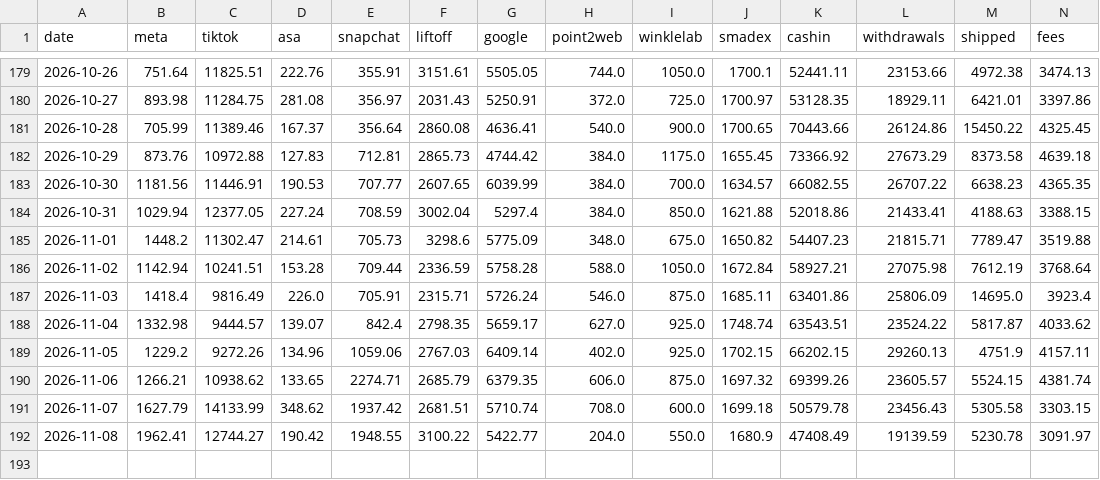
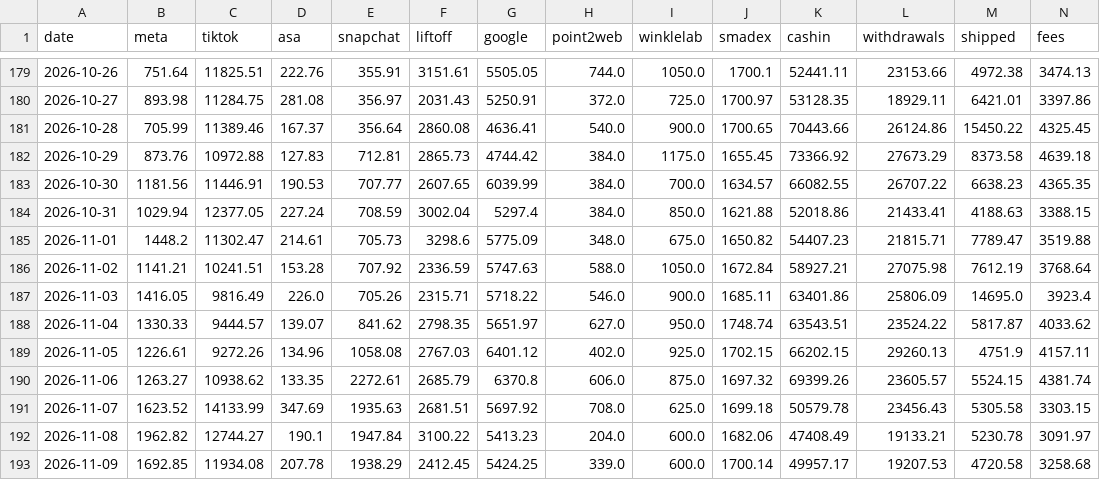
Before and after one commit to jay-slsv/vault-ad-spend-forecaster, a CSV file: spend.csv, drawn as a sheet; only a part is shown, gaps mark what is left out; rows hold the shown columns only; the diff names each change by its address in the sheet, - before the commit and + after, or states it on an @@ line.

Commit message:
Data through 2026-11-09

```diff
--- a/spend.csv
+++ b/spend.csv
-B186 (meta): 1142.94
+B186 (meta): 1141.21
-E186 (snapchat): 709.44
+E186 (snapchat): 707.92
-G186 (google): 5758.28
+G186 (google): 5747.63
-B187 (meta): 1418.4
+B187 (meta): 1416.05
-E187 (snapchat): 705.91
+E187 (snapchat): 705.26
-G187 (google): 5726.24
+G187 (google): 5718.22
-I187 (winklelab): 875.0
+I187 (winklelab): 900.0
-B188 (meta): 1332.98
+B188 (meta): 1330.33
-E188 (snapchat): 842.4
+E188 (snapchat): 841.62
-G188 (google): 5659.17
+G188 (google): 5651.97
-I188 (winklelab): 925.0
+I188 (winklelab): 950.0
-B189 (meta): 1229.2
+B189 (meta): 1226.61
-E189 (snapchat): 1059.06
+E189 (snapchat): 1058.08
-G189 (google): 6409.14
+G189 (google): 6401.12
-B190 (meta): 1266.21
+B190 (meta): 1263.27
-D190 (asa): 133.65
+D190 (asa): 133.35
-E190 (snapchat): 2274.71
+E190 (snapchat): 2272.61
-G190 (google): 6379.35
+G190 (google): 6370.8
-B191 (meta): 1627.79
+B191 (meta): 1623.52
-D191 (asa): 348.62
+D191 (asa): 347.69
-E191 (snapchat): 1937.42
+E191 (snapchat): 1935.63
-G191 (google): 5710.74
+G191 (google): 5697.92
-I191 (winklelab): 600.0
+I191 (winklelab): 625.0
-B192 (meta): 1962.41
+B192 (meta): 1962.82
-D192 (asa): 190.42
+D192 (asa): 190.1
-E192 (snapchat): 1948.55
+E192 (snapchat): 1947.84
-G192 (google): 5422.77
+G192 (google): 5413.23
-I192 (winklelab): 550.0
+I192 (winklelab): 600.0
-J192 (smadex): 1680.9
+J192 (smadex): 1682.06
-L192 (withdrawals): 19139.59
+L192 (withdrawals): 19133.21
+row 193: 2026-11-09 | 1692.85 | 11934.08 | 207.78 | 1938.29 | 2412.45 | 5424.25 | 339.0 | 600.0 | 1700.14 | 49957.17 | 19207.53 | 4720.58 | 3258.68
```
Also changed, not shown: 1 other file.
